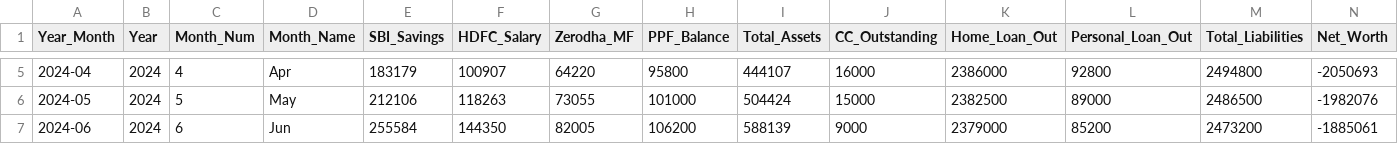
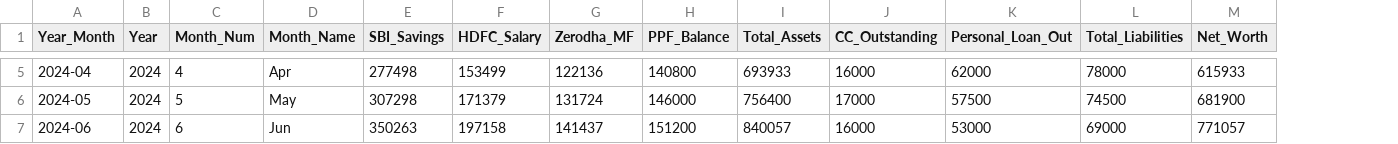
Before and after one commit to Mubashirr101/Personal-Finance-Dashboard, a CSV file: finance_data/net_worth.csv, drawn as a sheet; only a part is shown, gaps mark what is left out; removed rows and columns are numbered as before the commit, all else as after; the diff covers the shown part only; the diff names each change by its address in the sheet, - before the commit and + after, or states it on an @@ line.

```diff
--- a/finance_data/net_worth.csv
+++ b/finance_data/net_worth.csv
-column K (Home_Loan_Out), rows 5-7: 2386000 | 2382500 | 2379000
-E5 (SBI_Savings): 183179
+E5 (SBI_Savings): 277498
-F5 (HDFC_Salary): 100907
+F5 (HDFC_Salary): 153499
-G5 (Zerodha_MF): 64220
+G5 (Zerodha_MF): 122136
-H5 (PPF_Balance): 95800
+H5 (PPF_Balance): 140800
-I5 (Total_Assets): 444107
+I5 (Total_Assets): 693933
-K5 (Personal_Loan_Out): 92800
+K5 (Personal_Loan_Out): 62000
-L5 (Total_Liabilities): 2494800
+L5 (Total_Liabilities): 78000
-M5 (Net_Worth): -2050693
+M5 (Net_Worth): 615933
-E6 (SBI_Savings): 212106
+E6 (SBI_Savings): 307298
-F6 (HDFC_Salary): 118263
+F6 (HDFC_Salary): 171379
-G6 (Zerodha_MF): 73055
+G6 (Zerodha_MF): 131724
-H6 (PPF_Balance): 101000
+H6 (PPF_Balance): 146000
-I6 (Total_Assets): 504424
+I6 (Total_Assets): 756400
-J6 (CC_Outstanding): 15000
+J6 (CC_Outstanding): 17000
-K6 (Personal_Loan_Out): 89000
+K6 (Personal_Loan_Out): 57500
-L6 (Total_Liabilities): 2486500
+L6 (Total_Liabilities): 74500
-M6 (Net_Worth): -1982076
+M6 (Net_Worth): 681900
-E7 (SBI_Savings): 255584
+E7 (SBI_Savings): 350263
-F7 (HDFC_Salary): 144350
+F7 (HDFC_Salary): 197158
-G7 (Zerodha_MF): 82005
+G7 (Zerodha_MF): 141437
-H7 (PPF_Balance): 106200
+H7 (PPF_Balance): 151200
-I7 (Total_Assets): 588139
+I7 (Total_Assets): 840057
-J7 (CC_Outstanding): 9000
+J7 (CC_Outstanding): 16000
-K7 (Personal_Loan_Out): 85200
+K7 (Personal_Loan_Out): 53000
-L7 (Total_Liabilities): 2473200
+L7 (Total_Liabilities): 69000
-M7 (Net_Worth): -1885061
+M7 (Net_Worth): 771057
```
Also changed, not shown: 134 edited cells elsewhere in this file, finance_data/monthly_budget.csv, finance_data/transactions.csv, 9 other files.
